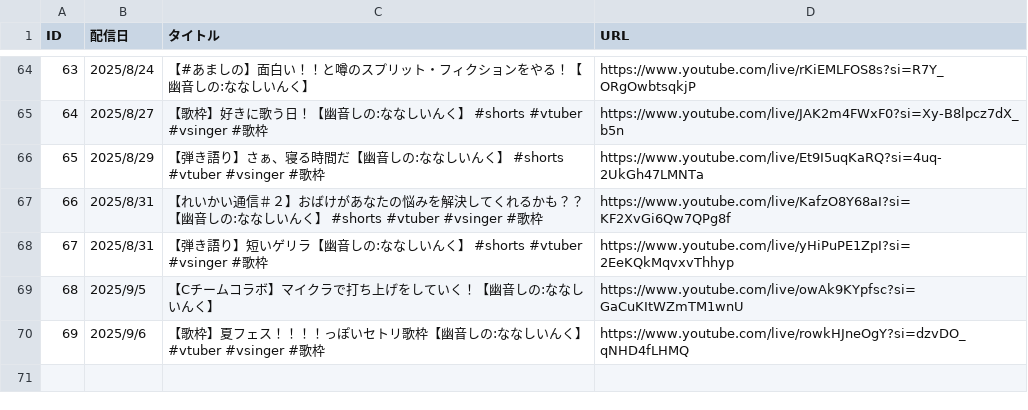
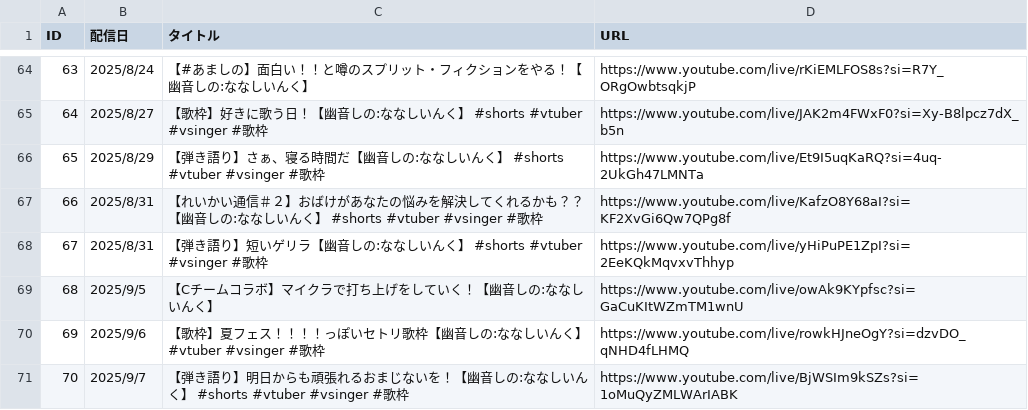
Before and after one commit to kajuen-kajuen/shinoutatime-streamlit, a TSV file: data/M_YT_LIVE.TSV, drawn as a sheet; only a part is shown, gaps mark what is left out.

```diff
--- a/data/M_YT_LIVE.TSV
+++ b/data/M_YT_LIVE.TSV
@@ -70 +70,2 @@ ID	配信日	タイトル	URL
 69	2025/9/6	【歌枠】夏フェス！！！！っぽいセトリ歌枠【幽音しの:ななしいんく】　 #vtuber #vsinger #歌枠	https://www.youtube.com/live/rowkHJneOgY?si=dzvDO_qNHD4fLHMQ
+70	2025/9/7	【弾き語り】明日からも頑張れるおまじないを！【幽音しの:ななしいんく】　#shorts #vtuber #vsinger #歌枠	https://www.youtube.com/live/BjWSIm9kSZs?si=1oMuQyZMLWArIABK
```
Also changed, not shown: data/M_YT_LIVE_TIMESTAMP.TSV.
